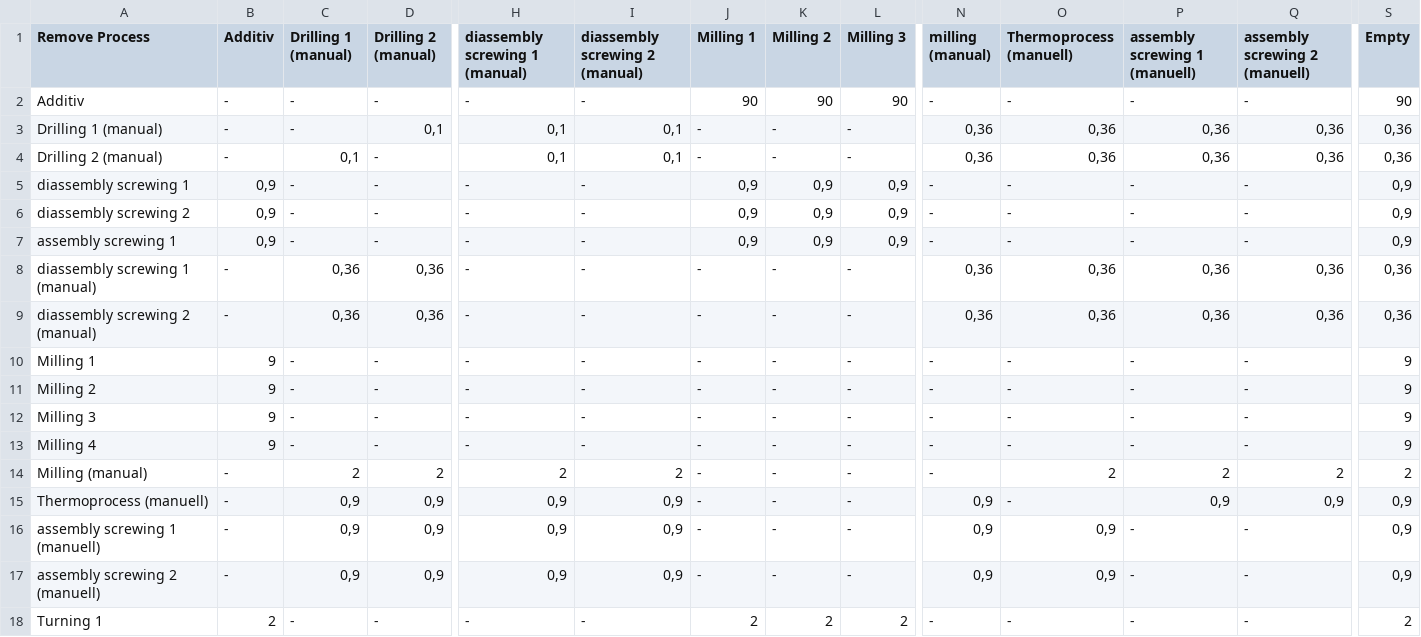
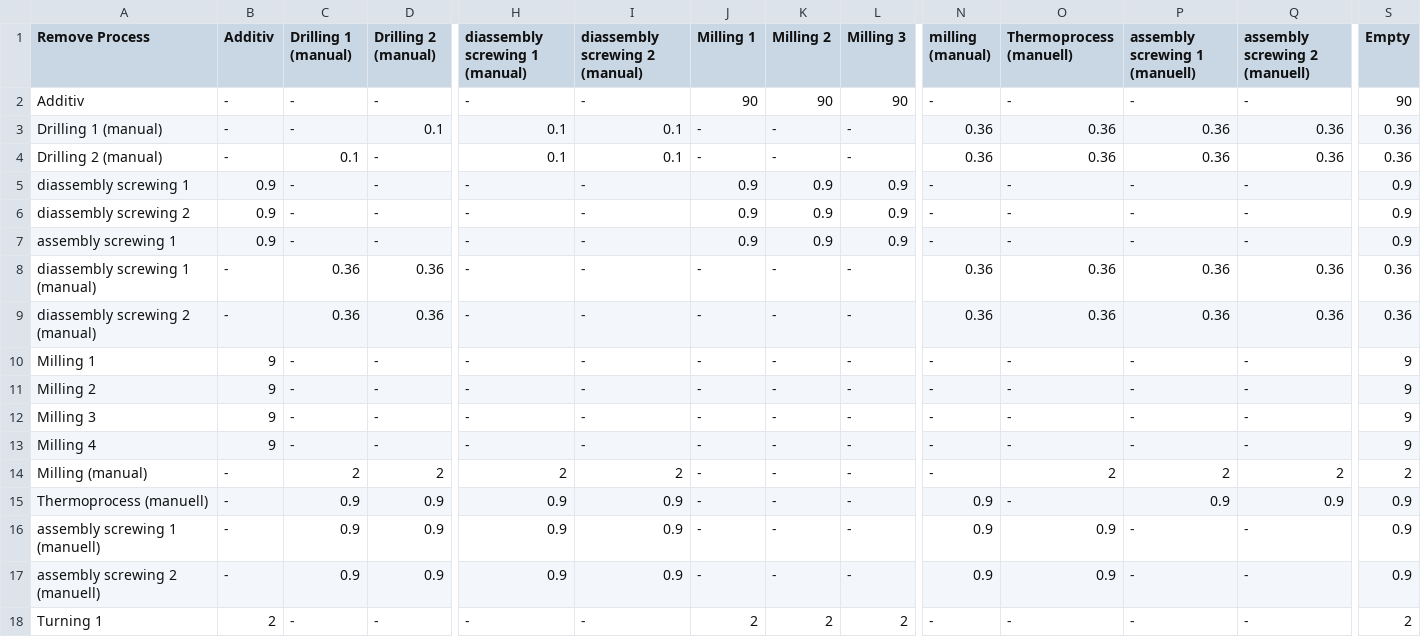
Before and after one commit to jensbeckerAA/Benchmark-Problem-for-Capacity-Planning-in-Remanufacturing, a CSV file: reconfig_costs_rempro.csv, drawn as a sheet; only a part is shown, gaps mark what is left out; the diff covers the shown part only; the diff names each change by its address in the sheet, - before the commit and + after, or states it on an @@ line.

Commit message:
Update reconfig_costs_rempro.csv

```diff
--- a/reconfig_costs_rempro.csv
+++ b/reconfig_costs_rempro.csv
-D3 (Drilling 2 (manual)): 0,1
+D3 (Drilling 2 (manual)): 0.1
-H3:H4 (diassembly screwing 1 (manual)): 0,1
+H3:H4 (diassembly screwing 1 (manual)): 0.1
-I3:I4 (diassembly screwing 2 (manual)): 0,1
+I3:I4 (diassembly screwing 2 (manual)): 0.1
-N3:N4 (milling (manual)): 0,36
+N3:N4 (milling (manual)): 0.36
-O3:O4 (Thermoprocess (manuell)): 0,36
+O3:O4 (Thermoprocess (manuell)): 0.36
-P3:P4 (assembly screwing 1 (manuell)): 0,36
+P3:P4 (assembly screwing 1 (manuell)): 0.36
-Q3:Q4 (assembly screwing 2 (manuell)): 0,36
+Q3:Q4 (assembly screwing 2 (manuell)): 0.36
-S3:S4 (Empty): 0,36
+S3:S4 (Empty): 0.36
-C4 (Drilling 1 (manual)): 0,1
+C4 (Drilling 1 (manual)): 0.1
-B5:B7 (Additiv): 0,9
+B5:B7 (Additiv): 0.9
-J5:J7 (Milling 1): 0,9
+J5:J7 (Milling 1): 0.9
-K5:K7 (Milling 2): 0,9
+K5:K7 (Milling 2): 0.9
-L5:L7 (Milling 3): 0,9
+L5:L7 (Milling 3): 0.9
-S5:S7 (Empty): 0,9
+S5:S7 (Empty): 0.9
-C8:C9 (Drilling 1 (manual)): 0,36
+C8:C9 (Drilling 1 (manual)): 0.36
-D8:D9 (Drilling 2 (manual)): 0,36
+D8:D9 (Drilling 2 (manual)): 0.36
-N8:N9 (milling (manual)): 0,36
+N8:N9 (milling (manual)): 0.36
-O8:O9 (Thermoprocess (manuell)): 0,36
+O8:O9 (Thermoprocess (manuell)): 0.36
-P8:P9 (assembly screwing 1 (manuell)): 0,36
+P8:P9 (assembly screwing 1 (manuell)): 0.36
-Q8:Q9 (assembly screwing 2 (manuell)): 0,36
+Q8:Q9 (assembly screwing 2 (manuell)): 0.36
-S8:S9 (Empty): 0,36
+S8:S9 (Empty): 0.36
-C15:C17 (Drilling 1 (manual)): 0,9
+C15:C17 (Drilling 1 (manual)): 0.9
-D15:D17 (Drilling 2 (manual)): 0,9
+D15:D17 (Drilling 2 (manual)): 0.9
-H15:H17 (diassembly screwing 1 (manual)): 0,9
+H15:H17 (diassembly screwing 1 (manual)): 0.9
-I15:I17 (diassembly screwing 2 (manual)): 0,9
+I15:I17 (diassembly screwing 2 (manual)): 0.9
-N15:N17 (milling (manual)): 0,9
+N15:N17 (milling (manual)): 0.9
-P15 (assembly screwing 1 (manuell)): 0,9
+P15 (assembly screwing 1 (manuell)): 0.9
-Q15 (assembly screwing 2 (manuell)): 0,9
+Q15 (assembly screwing 2 (manuell)): 0.9
-S15:S17 (Empty): 0,9
+S15:S17 (Empty): 0.9
-O16:O17 (Thermoprocess (manuell)): 0,9
+O16:O17 (Thermoprocess (manuell)): 0.9
```
Also changed, not shown: 12 edited cells elsewhere in this file.
